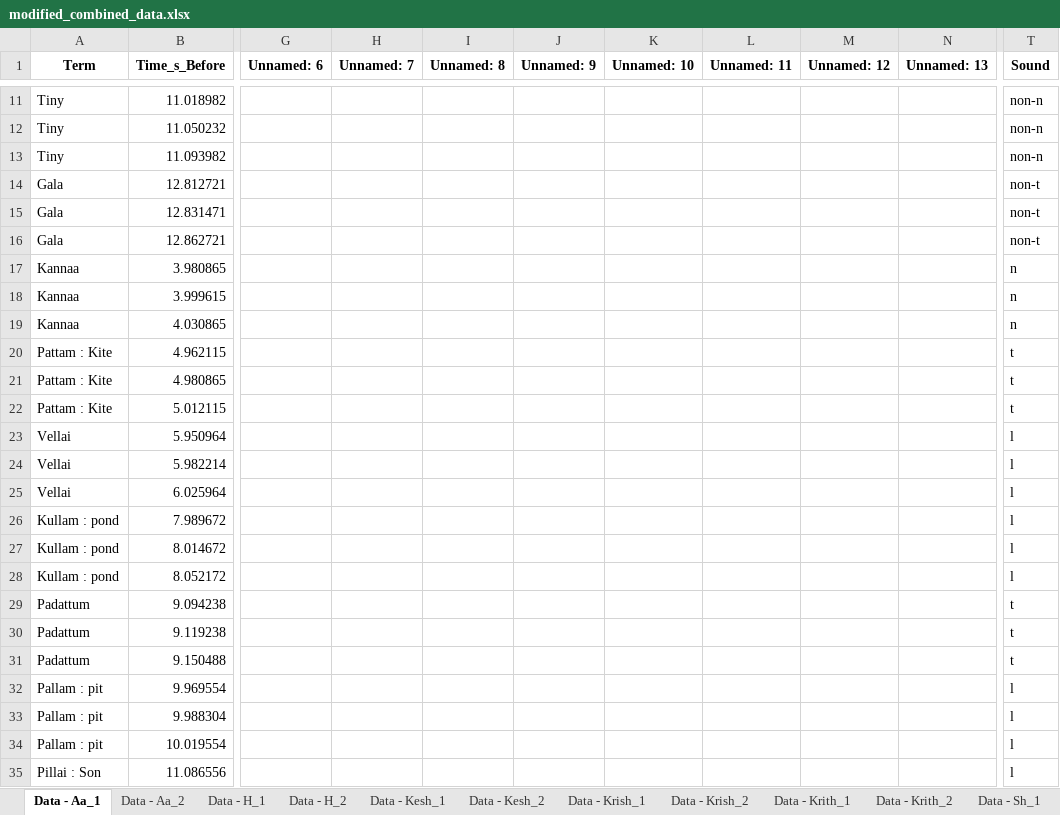
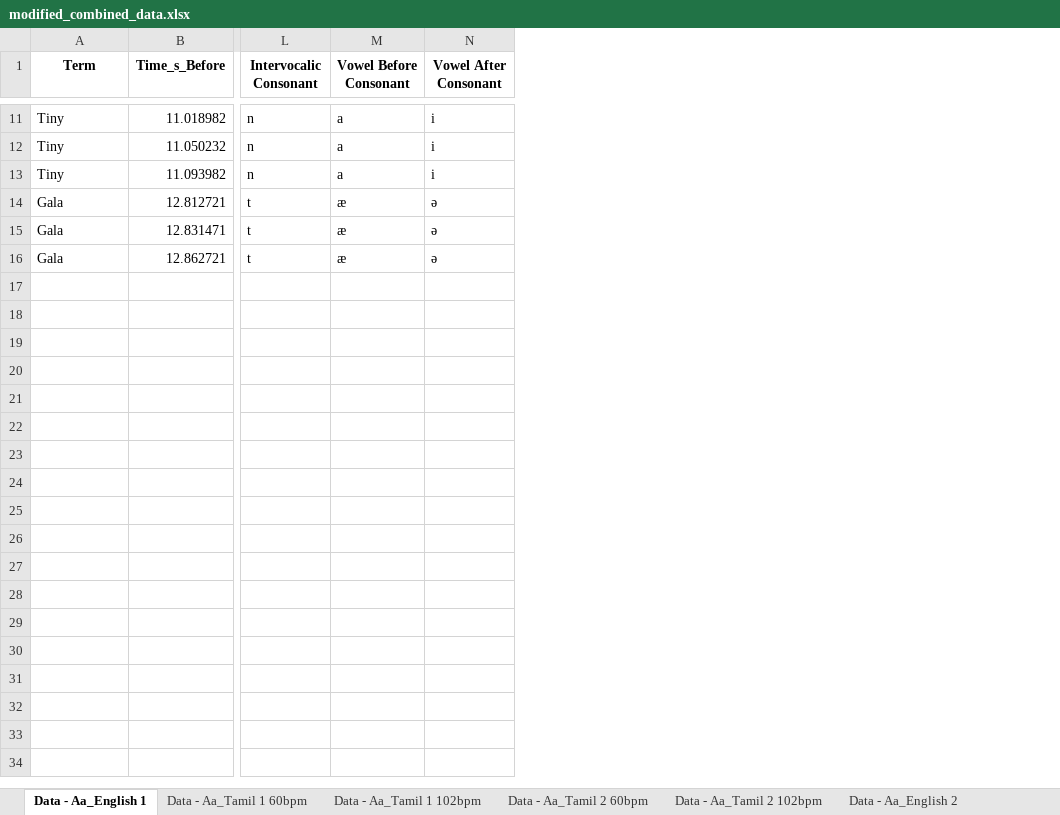
Before and after one commit to abijitr/tamil-research-4891, an Excel workbook: modified_combined_data.xlsx, sheet Data - Aa_English 1, drawn as a sheet; only a part is shown, gaps mark what is left out; values as stored, in another font and other column widths than the file's, no borders; removed rows and columns are numbered as before the commit, all else as after; rows hold the shown columns only; the diff covers the shown part only; the diff names each change by its address in the sheet, - before the commit and + after, or states it on an @@ line.

```diff
--- a/modified_combined_data.xlsx (sheet Data - Aa_English 1)
+++ b/modified_combined_data.xlsx (sheet Data - Aa_English 1)
-sheet tab: Data - Aa_1
+sheet tab: Data - Aa_English 1
-sheet tab: Data - Aa_2
+sheet tab: Data - Aa_Tamil 1 60bpm
-sheet tab: Data - H_1
+sheet tab: Data - Aa_Tamil 1 102bpm
-sheet tab: Data - H_2
+sheet tab: Data - Aa_Tamil 2 60bpm
-sheet tab: Data - Kesh_1
+sheet tab: Data - Aa_Tamil 2 102bpm
-sheet tab: Data - Kesh_2
+sheet tab: Data - Aa_English 2
-column G (Unnamed: 6), empty
-column H (Unnamed: 7), empty
-column I (Unnamed: 8), empty
-column J (Unnamed: 9), empty
-column K (Unnamed: 10), empty
-column L (Unnamed: 11), empty
-column M (Unnamed: 12), empty
-column N (Unnamed: 13), empty
-column T (Sound), rows 11-16: non-n | non-n | non-n | non-t | non-t | non-t
+column L (Intervocalic Consonant), rows 11-16: n | n | n | t | t | t
+column M (Vowel Before Consonant), rows 11-16: a | a | a | æ | æ | æ
+column N (Vowel After Consonant), rows 11-16: i | i | i | ə | ə | ə
-row 17: Kannaa | 3.980865 |  |  |  |  |  |  |  |  | n
-row 18: Kannaa | 3.999615 |  |  |  |  |  |  |  |  | n
-row 19: Kannaa | 4.030865 |  |  |  |  |  |  |  |  | n
-row 20: Pattam : Kite | 4.962115 |  |  |  |  |  |  |  |  | t
-row 21: Pattam : Kite | 4.980865 |  |  |  |  |  |  |  |  | t
-row 22: Pattam : Kite | 5.012115 |  |  |  |  |  |  |  |  | t
-row 23: Vellai | 5.950964 |  |  |  |  |  |  |  |  | l
-row 24: Vellai | 5.982214 |  |  |  |  |  |  |  |  | l
-row 25: Vellai | 6.025964 |  |  |  |  |  |  |  |  | l
-row 26: Kullam : pond | 7.989672 |  |  |  |  |  |  |  |  | l
-row 27: Kullam : pond | 8.014672 |  |  |  |  |  |  |  |  | l
-row 28: Kullam : pond | 8.052172 |  |  |  |  |  |  |  |  | l
-row 29: Padattum | 9.094238 |  |  |  |  |  |  |  |  | t
-row 30: Padattum | 9.119238 |  |  |  |  |  |  |  |  | t
-row 31: Padattum | 9.150488 |  |  |  |  |  |  |  |  | t
-row 32: Pallam : pit | 9.969554 |  |  |  |  |  |  |  |  | l
-row 33: Pallam : pit | 9.988304 |  |  |  |  |  |  |  |  | l
-row 34: Pallam : pit | 10.019554 |  |  |  |  |  |  |  |  | l
-row 35: Pillai : Son | 11.086556 |  |  |  |  |  |  |  |  | l
```
Also changed, not shown: 113 removed rows elsewhere in this sheet, sheet Data - Aa_Tamil 1 60bpm, sheet Data - Aa_Tamil 2 102bpm, sheet Data - H_Tamil 2 102bpm, sheet Data - H_Tamil 2 60bpm, sheet Data - H_Tamil 1 60bpm, sheet Data - H_Tamil 1 102bpm, 5 more sheets, other sheet tabs, combined_data.xlsx, consolidated_data.xlsx, 21 other files.
